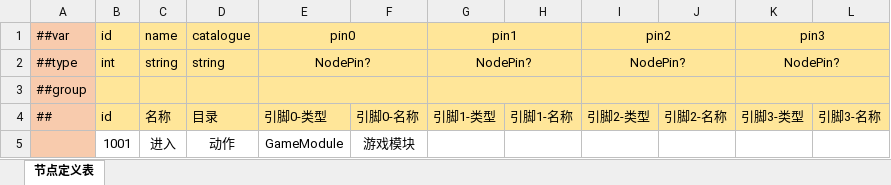
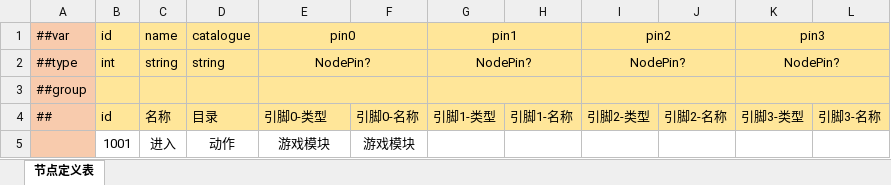
Before and after one commit to fuyouawa/mt-game-assistant, an Excel workbook: datatables/datas/节点定义表.xlsx, sheet 节点定义表, drawn as a sheet; values as stored, in another font and other column widths than the file's, no borders; the diff names each change by its address in the sheet, - before the commit and + after, or states it on an @@ line.

```diff
--- a/datatables/datas/节点定义表.xlsx (sheet 节点定义表)
+++ b/datatables/datas/节点定义表.xlsx (sheet 节点定义表)
-E5: GameModule
+E5: 游戏模块
```
Also changed, not shown: datatables/datas/游戏模块定义表.xlsx, 17 other files.
